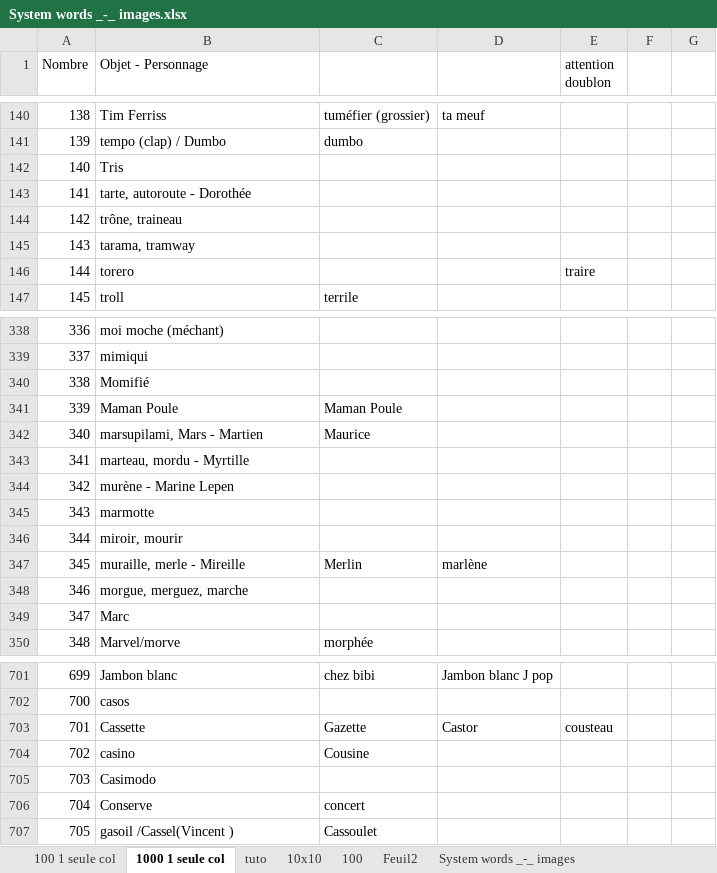
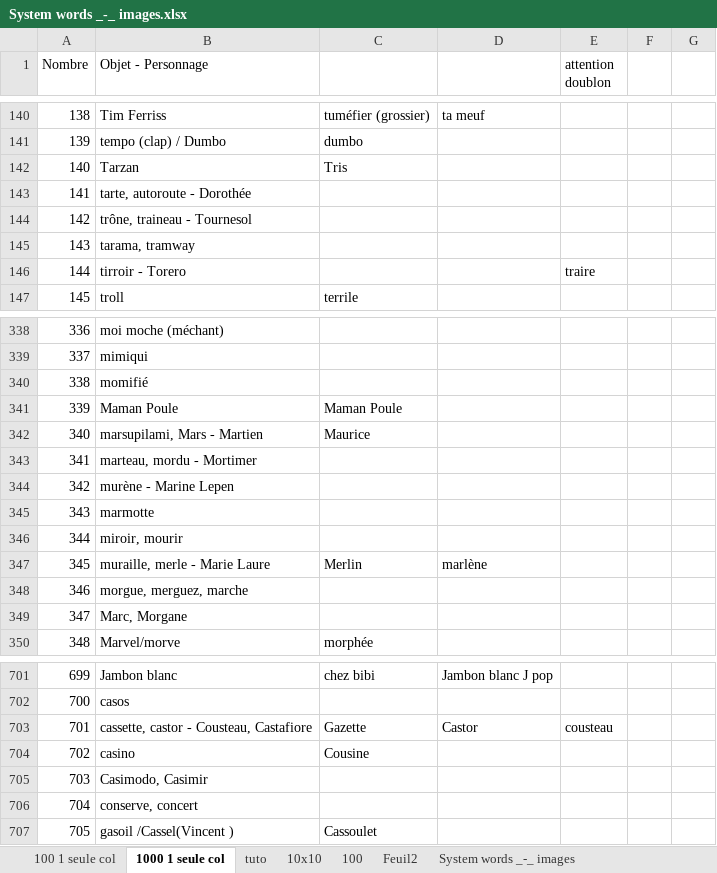
Before and after one commit to obrunet/Memory_systems_-_Anki_decks, an Excel workbook: 00.Memory systems/System words _-_ images.xlsx, sheet 1000 1 seule col, drawn as a sheet; only a part is shown, gaps mark what is left out; values as stored, in another font and other column widths than the file's, no cell formats; the diff covers the shown part only; the diff names each change by its address in the sheet, - before the commit and + after, or states it on an @@ line.

```diff
--- a/00.Memory systems/System words _-_ images.xlsx (sheet 1000 1 seule col)
+++ b/00.Memory systems/System words _-_ images.xlsx (sheet 1000 1 seule col)
-B142 (Objet - Personnage): Tris
+B142 (Objet - Personnage): Tarzan
-C142: (empty)
+C142: Tris
-B144 (Objet - Personnage): trône, traineau
+B144 (Objet - Personnage): trône, traineau - Tournesol
-B146 (Objet - Personnage): torero
+B146 (Objet - Personnage): tirroir - Torero
-B340 (Objet - Personnage): Momifié
+B340 (Objet - Personnage): momifié
-B343 (Objet - Personnage): marteau, mordu - Myrtille
+B343 (Objet - Personnage): marteau, mordu - Mortimer
-B347 (Objet - Personnage): muraille, merle - Mireille
+B347 (Objet - Personnage): muraille, merle - Marie Laure
-B349 (Objet - Personnage): Marc
+B349 (Objet - Personnage): Marc, Morgane
-B703 (Objet - Personnage): Cassette
+B703 (Objet - Personnage): cassette, castor - Cousteau, Castafiore
-B705 (Objet - Personnage): Casimodo
+B705 (Objet - Personnage): Casimodo, Casimir
-B706 (Objet - Personnage): Conserve
+B706 (Objet - Personnage): conserve, concert
-C706: concert
+C706: (empty)
```
Also changed, not shown: 58 edited cells elsewhere in this sheet, cell formats.
